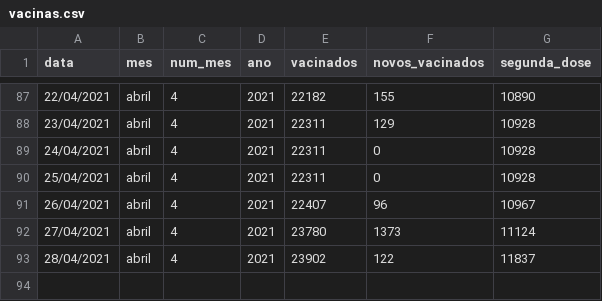
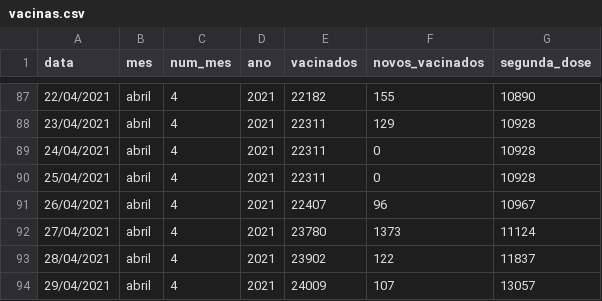
Before and after one commit to ingoramos/dashboardItj, a CSV file: vacinas.csv, drawn as a sheet; only a part is shown, gaps mark what is left out; the diff names each change by its address in the sheet, - before the commit and + after, or states it on an @@ line.

```diff
--- a/vacinas.csv
+++ b/vacinas.csv
+row 94: 29/04/2021 | abril | 4 | 2021 | 24009 | 107 | 13057
```
Also changed, not shown: covid_Itajai.csv, marieta.csv.
